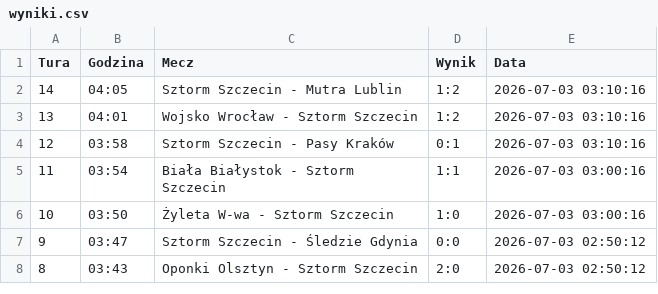
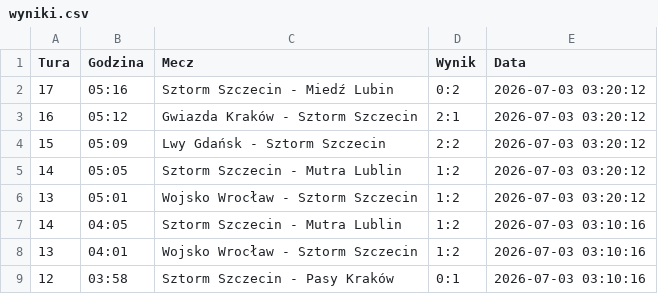
Before and after one commit to tesar13/Promocje, a CSV file: wyniki.csv, drawn as a sheet; only a part is shown; the shorter side is filled out with more unchanged rows.

Commit message:
Aktualizacja wynikow 2026-07-03 03:20:12

```diff
--- a/wyniki.csv
+++ b/wyniki.csv
@@ -1,2 +1,7 @@
 Tura,Godzina,Mecz,Wynik,Data
+17,05:16,Sztorm Szczecin - Miedź Lubin,0:2,2026-07-03 03:20:12
+16,05:12,Gwiazda Kraków - Sztorm Szczecin,2:1,2026-07-03 03:20:12
+15,05:09,Lwy Gdańsk - Sztorm Szczecin,2:2,2026-07-03 03:20:12
+14,05:05,Sztorm Szczecin - Mutra Lublin,1:2,2026-07-03 03:20:12
+13,05:01,Wojsko Wrocław - Sztorm Szczecin,1:2,2026-07-03 03:20:12
 14,04:05,Sztorm Szczecin - Mutra Lublin,1:2,2026-07-03 03:10:16
```
